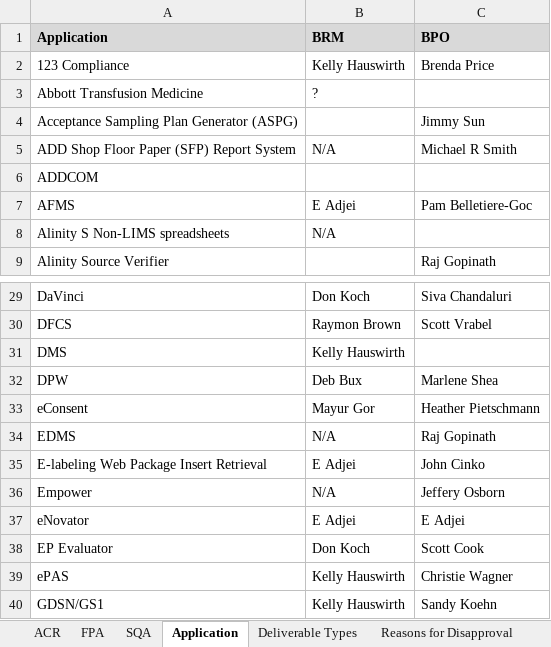
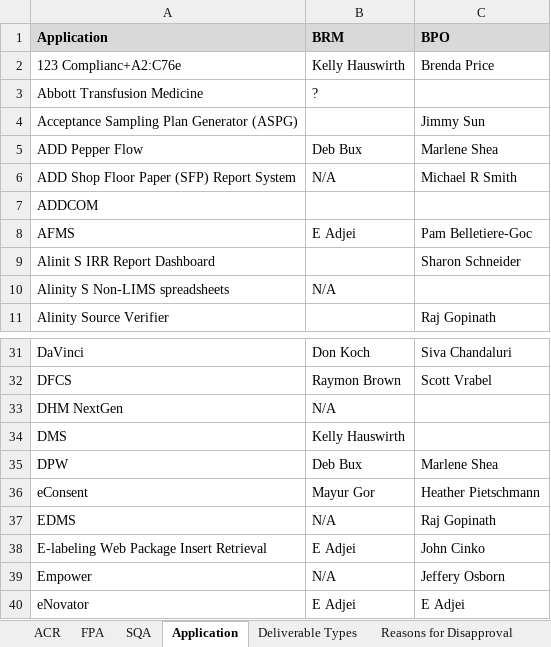
Before and after one commit to ab9sq/firstPassAcceptance, an Excel workbook: data/First Pass Acceptance.xlsx, sheet Application, drawn as a sheet; only a part is shown, gaps mark what is left out; the shorter side is filled out with more unchanged rows; values as stored, in another font and other column widths than the file's, no borders; the diff names each change by its address in the sheet, - before the commit and + after, or states it on an @@ line.

```diff
--- a/data/First Pass Acceptance.xlsx (sheet Application)
+++ b/data/First Pass Acceptance.xlsx (sheet Application)
-A2 (Application): 123 Compliance
+A2 (Application): 123 Complianc+A2:C76e
+row 5: ADD Pepper Flow | Deb Bux | Marlene Shea
+row 9: Alinit S IRR Report Dashboard |  | Sharon Schneider
+row 33: DHM NextGen | N/A
```
Also changed, not shown: sheet FPA, sheet ACR, data/First Pass Acceptance_Dallas.xlsx, data/First Pass Acceptance_Wiesbaden.xlsx, 3 other files.
